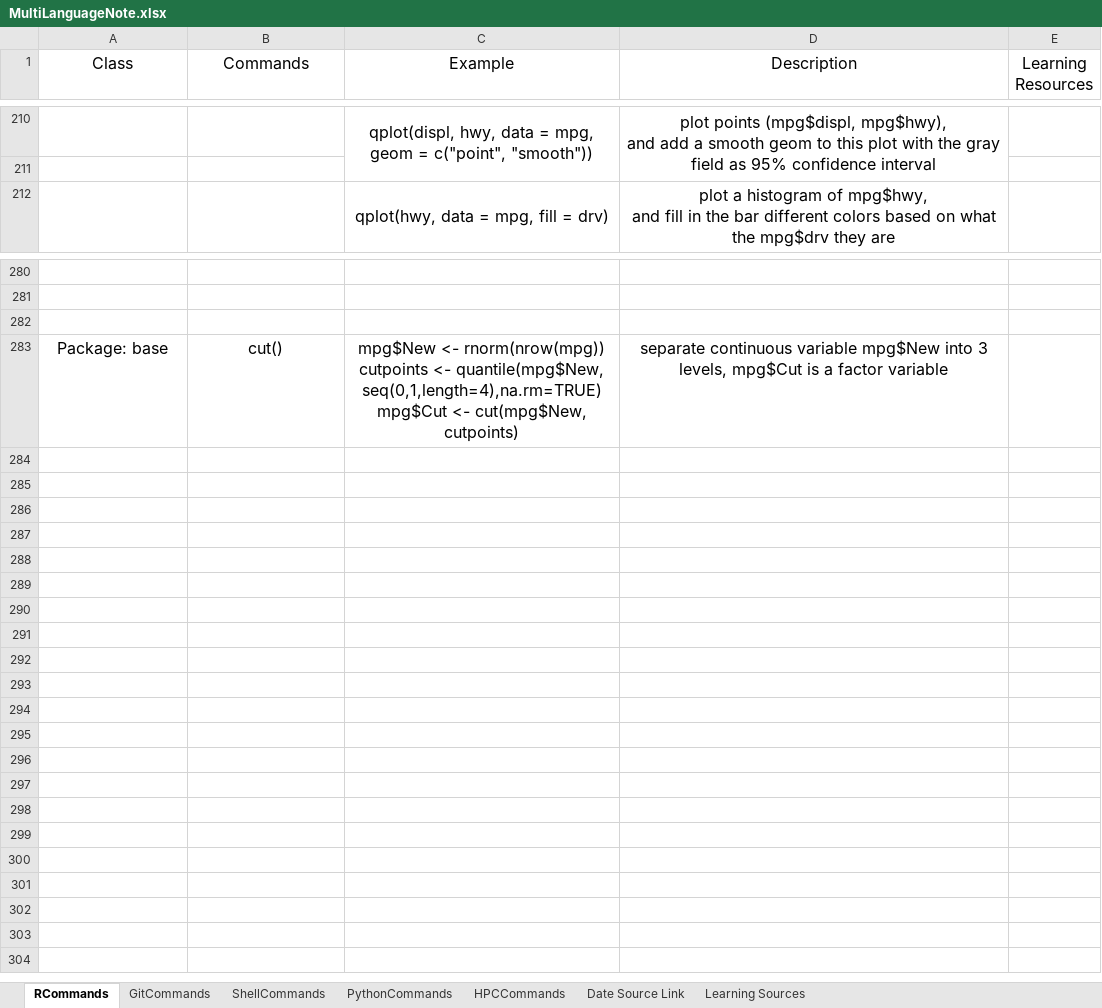
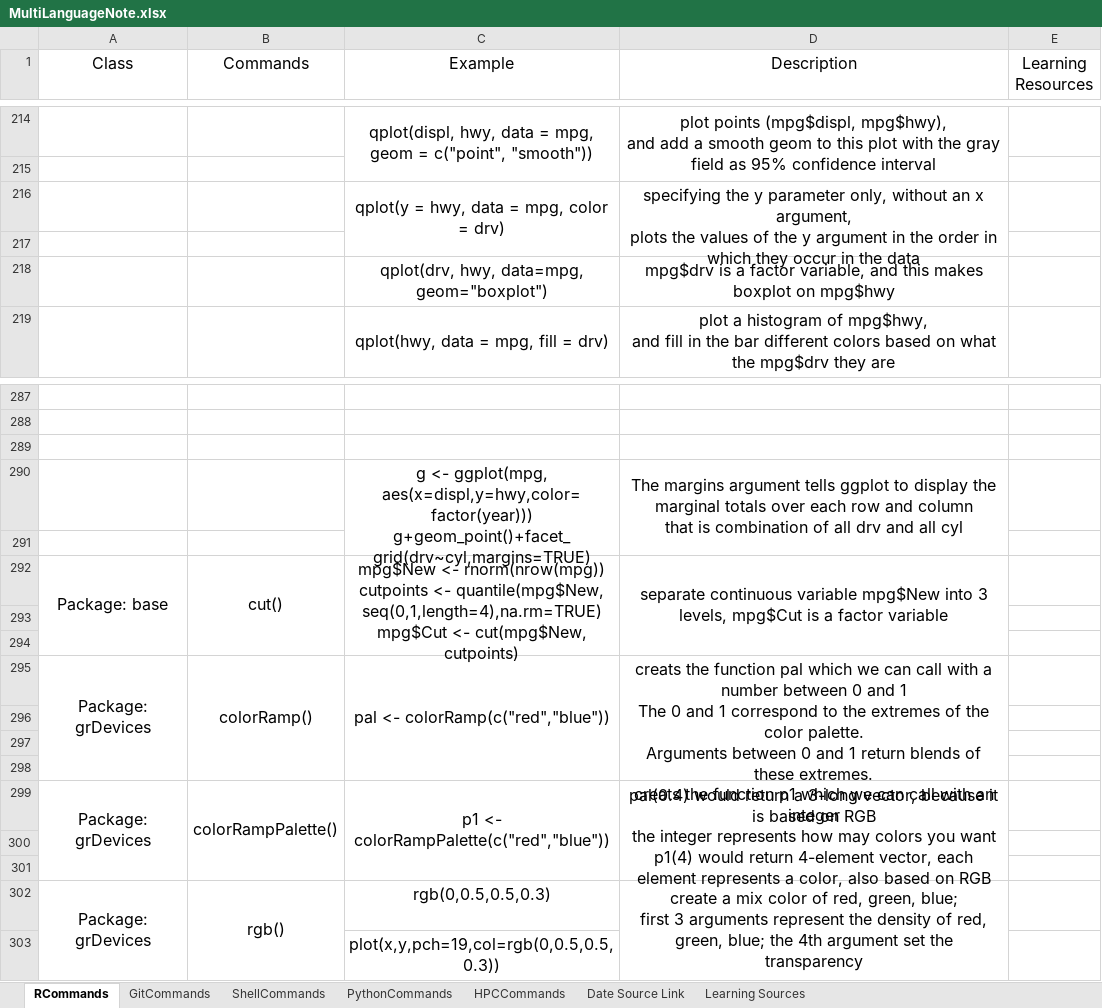
Before and after one commit to YKBKyle/RProgammingNote, an Excel workbook: MultiLanguageNote.xlsx, sheet RCommands, drawn as a sheet; only a part is shown, gaps mark what is left out; values as stored, in another font and other column widths than the file's, no borders; addresses are those after the commit; ↵ is a line break in a cell; the diff covers the shown part only; the diff names each change by its address in the sheet, - before the commit and + after, or states it on an @@ line.

Commit message:
Update on 20181227.2344 by YKBKyle

```diff
--- a/MultiLanguageNote.xlsx (sheet RCommands)
+++ b/MultiLanguageNote.xlsx (sheet RCommands)
+row 216:  |  | qplot(y = hwy, data = mpg, color = drv) | specifying the y parameter only, without an x argument, ↵ plots the values of the y argument in the order in which they occur in the data
+row 217: (empty)
+row 218:  |  | qplot(drv, hwy, data=mpg, geom="boxplot") | mpg$drv is a factor variable, and this makes boxplot on mpg$hwy
+row 290:  |  | g <- ggplot(mpg, aes(x=displ,y=hwy,color=factor(year))) ↵ g+geom_point()+facet_grid(drv~cyl,margins=TRUE) | The margins argument tells ggplot to display the marginal totals over each row and column ↵ that is combination of all drv and all cyl
+row 291: (empty)
+A292:A294 merged
+B292:B294 merged
+C292:C294 merged
+D292:D294 merged
+row 293: (empty)
+row 294: (empty)
+row 295: Package: grDevices | colorRamp() | pal <- colorRamp(c("red","blue")) | creats the function pal which we can call with a number between 0 and 1 ↵ The 0 and 1 correspond to the extremes of the color palette. ↵ Arguments between 0 and 1 return blends of these extremes. ↵ pal(0.4) would return a 3-long vector, because it is based on RGB
+row 296: (empty)
+row 297: (empty)
+row 298: (empty)
+row 299: Package: grDevices | colorRampPalette() | p1 <- colorRampPalette(c("red","blue")) | creats the function p1 which we can call with an integer ↵ the integer represents how may colors you want ↵ p1(4) would return 4-element vector, each element represents a color, also based on RGB
+row 300: (empty)
+row 301: (empty)
+row 302: Package: grDevices | rgb() | rgb(0,0.5,0.5,0.3) | create a mix color of red, green, blue; ↵ first 3 arguments represent the density of red, green, blue; the 4th argument set the transparency
+row 303:  |  | plot(x,y,pch=19,col=rgb(0,0.5,0.5,0.3))
```
Also changed, not shown: 4 added rows and merged cells elsewhere in this sheet.
